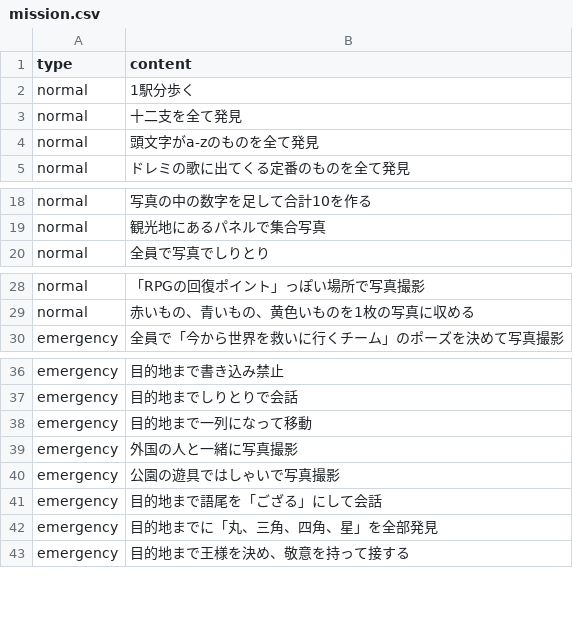
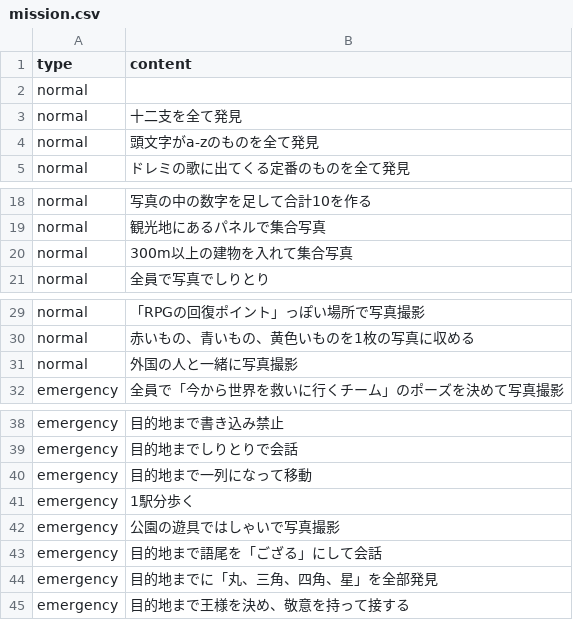
Before and after one commit to atsunazo/bingo, a CSV file: public/mission.csv, drawn as a sheet; only a part is shown, gaps mark what is left out.

Commit message:
mission.csv を更新

```diff
--- a/public/mission.csv
+++ b/public/mission.csv
@@ -1,3 +1,3 @@
 type,content
-normal,1駅分歩く
+normal,
 normal,十二支を全て発見
@@ -19,2 +19,3 @@ normal,写真の中の数字を足して合計10を作る
 normal,観光地にあるパネルで集合写真
+normal,300m以上の建物を入れて集合写真
 normal,全員で写真でしりとり
@@ -29,2 +30,3 @@ normal,「RPGの回復ポイント」っぽい場所で写真撮影
 normal,赤いもの、青いもの、黄色いものを1枚の写真に収める
+normal,外国の人と一緒に写真撮影
 emergency,全員で「今から世界を救いに行くチーム」のポーズを決めて写真撮影
@@ -38,3 +40,3 @@ emergency,目的地までしりとりで会話
 emergency,目的地まで一列になって移動
-emergency,外国の人と一緒に写真撮影
+emergency,1駅分歩く
 emergency,公園の遊具ではしゃいで写真撮影
```
